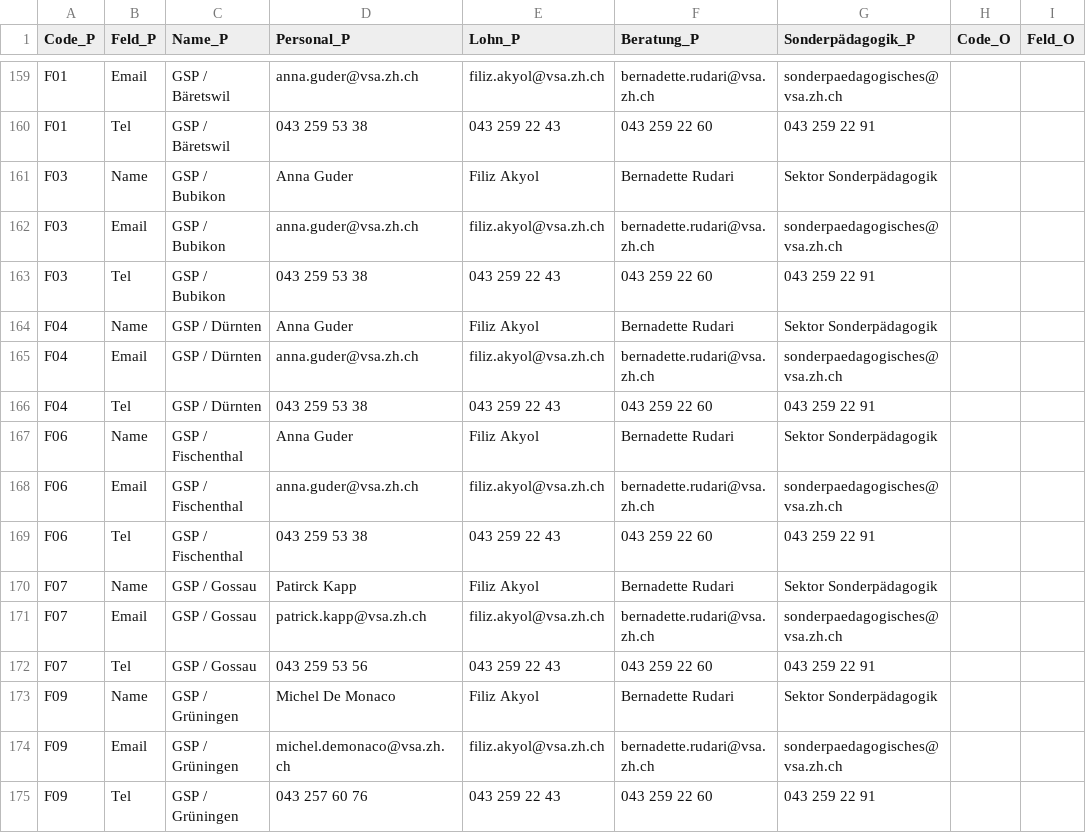
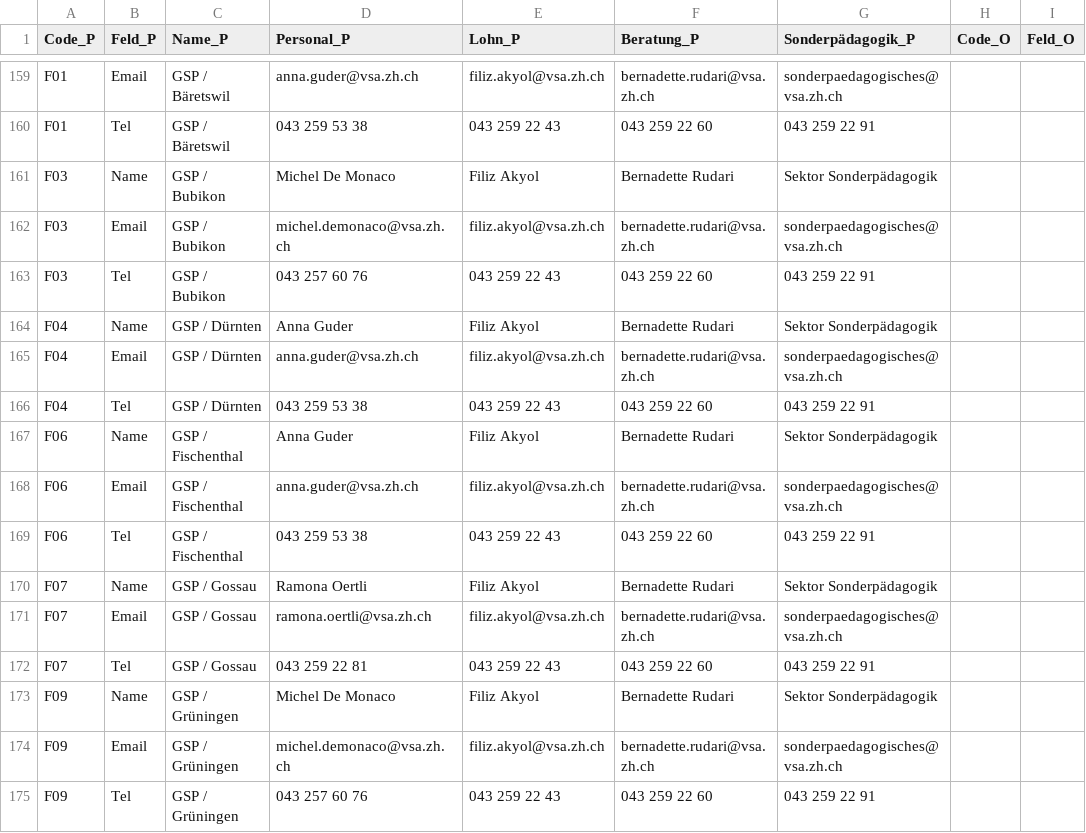
Before and after one commit to statistikZH/Visualisierung_VSAKarte, a CSV file: Data/VSA_Kantonskarte.csv, drawn as a sheet; only a part is shown, gaps mark what is left out; the diff names each change by its address in the sheet, - before the commit and + after, or states it on an @@ line.

Commit message:
Update VSA_Kantonskarte.csv

```diff
--- a/Data/VSA_Kantonskarte.csv
+++ b/Data/VSA_Kantonskarte.csv
-D161 (Personal_P): Anna Guder
+D161 (Personal_P): Michel De Monaco
-D162 (Personal_P): anna.guder@vsa.zh.ch
+D162 (Personal_P): michel.demonaco@vsa.zh.ch
-D163 (Personal_P): 043 259 53 38
+D163 (Personal_P): 043 257 60 76
-D170 (Personal_P): Patirck Kapp
+D170 (Personal_P): Ramona Oertli
-D171 (Personal_P): patrick.kapp@vsa.zh.ch
+D171 (Personal_P): ramona.oertli@vsa.zh.ch
-D172 (Personal_P): 043 259 53 56
+D172 (Personal_P): 043 259 22 81
```
